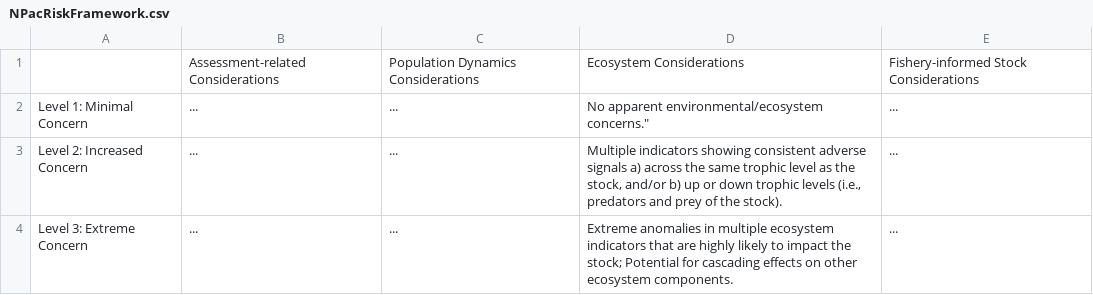
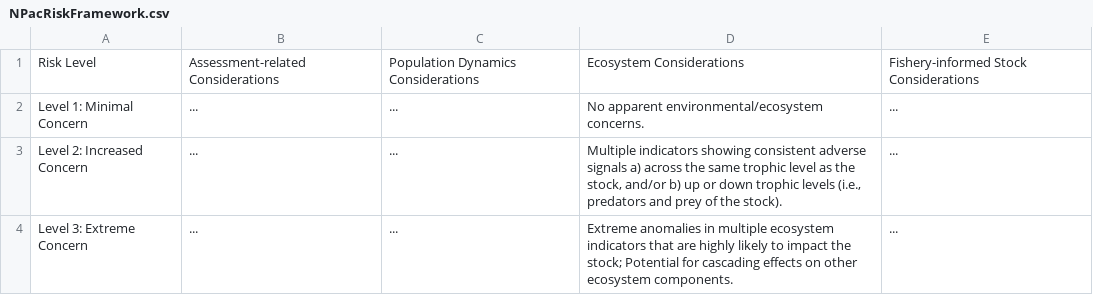
Before and after one commit to sgaichas/HSpresentations, a CSV file: Conferences/BevanUW_2026-02-19/data/NPacRiskFramework.csv, drawn as a sheet.

```diff
--- a/Conferences/BevanUW_2026-02-19/data/NPacRiskFramework.csv
+++ b/Conferences/BevanUW_2026-02-19/data/NPacRiskFramework.csv
@@ -1,3 +1,3 @@
-"","Assessment-related Considerations","Population Dynamics Considerations","Ecosystem Considerations","Fishery-informed Stock Considerations"
-"Level 1: Minimal Concern","...", "...",No apparent environmental/ecosystem concerns.","..."
+"Risk Level","Assessment-related Considerations","Population Dynamics Considerations","Ecosystem Considerations","Fishery-informed Stock Considerations"
+"Level 1: Minimal Concern","...", "...","No apparent environmental/ecosystem concerns.","..."
 "Level 2: Increased Concern","...", "...","Multiple indicators showing consistent adverse signals a) across the same trophic level as the stock, and/or b) up or down trophic levels (i.e., predators and prey of the stock).","..."
```
Also changed, not shown: Conferences/BevanUW_2026-02-19/data/WestCoastRiskFramework.csv, 7 other files.
